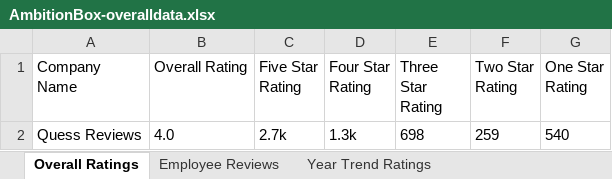
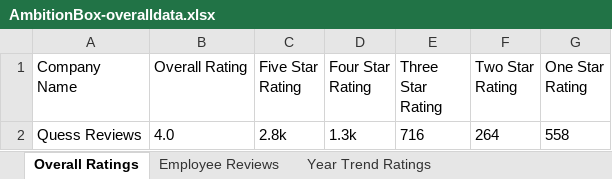
Before and after one commit to GopalaGovindharaju/KGIT-Web-Scrapping-Site, an Excel workbook: express/AmbitionBox-overalldata.xlsx, sheet Overall Ratings, drawn as a sheet; values as stored, in another font and other column widths than the file's, no borders; the diff names each change by its address in the sheet, - before the commit and + after, or states it on an @@ line.

```diff
--- a/express/AmbitionBox-overalldata.xlsx (sheet Overall Ratings)
+++ b/express/AmbitionBox-overalldata.xlsx (sheet Overall Ratings)
-C2 (Five Star Rating): 2.7k
+C2 (Five Star Rating): 2.8k
-E2 (Three Star Rating): 698
+E2 (Three Star Rating): 716
-F2 (Two Star Rating): 259
+F2 (Two Star Rating): 264
-G2 (One Star Rating): 540
+G2 (One Star Rating): 558
```
Also changed, not shown: sheet Employee Reviews, 6 other files.
